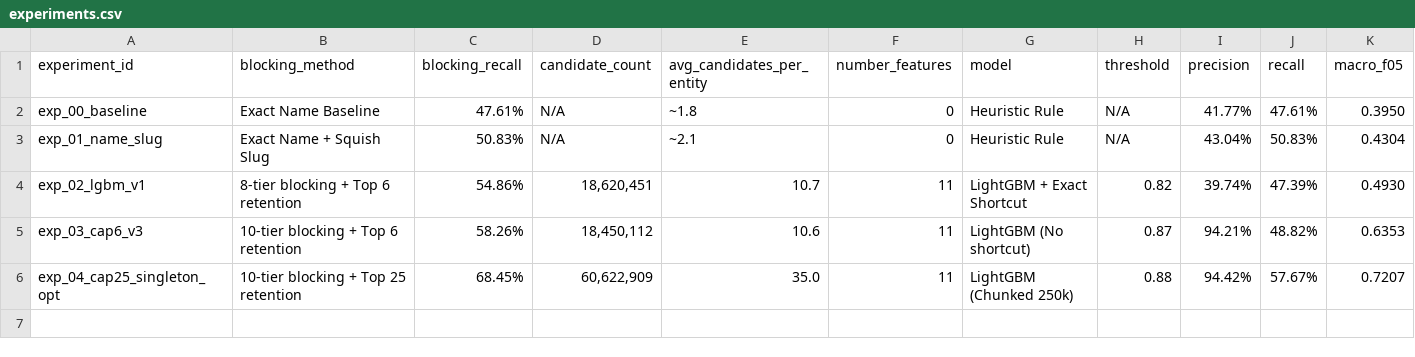
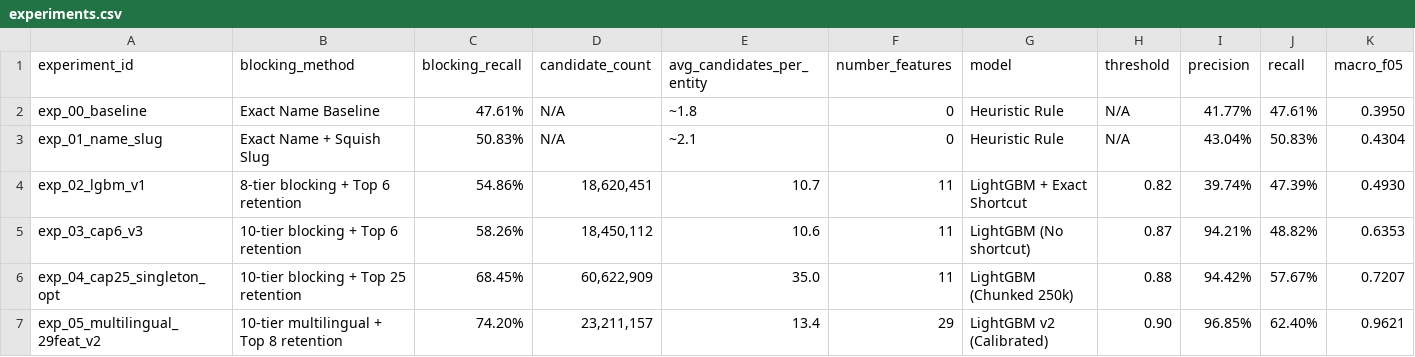
Before and after one commit to sikeniga/amazon-ml-challenge-2026, a CSV file: experiments.csv, drawn as a sheet; only a part is shown; rows hold the shown columns only; the diff names each change by its address in the sheet, - before the commit and + after, or states it on an @@ line.

Commit message:
Log exp_05_multilingual_29feat_v2 results in experiments.csv

```diff
--- a/experiments.csv
+++ b/experiments.csv
+row 7: exp_05_multilingual_29feat_v2 | 10-tier multilingual + Top 8 retention | 74.20% | 23,211,157 | 13.4 | 29 | LightGBM v2 (Calibrated) | 0.90 | 96.85% | 62.40% | 0.9621
```
